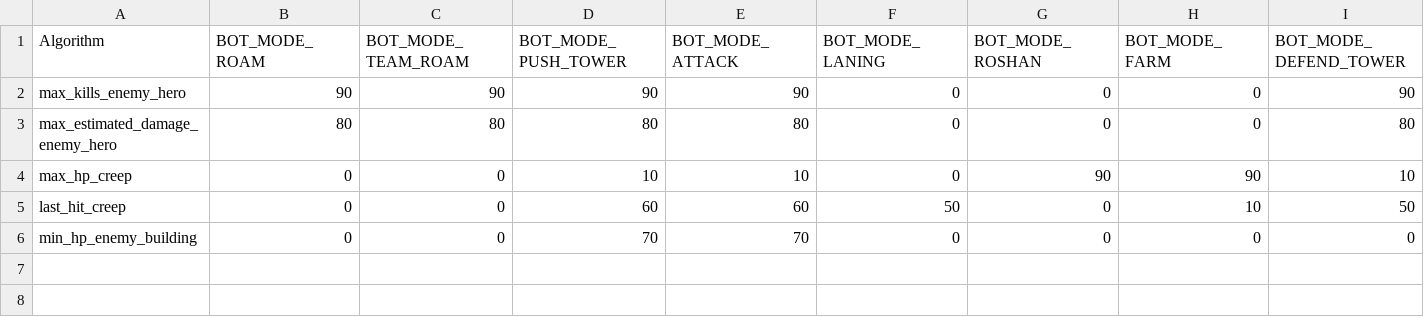
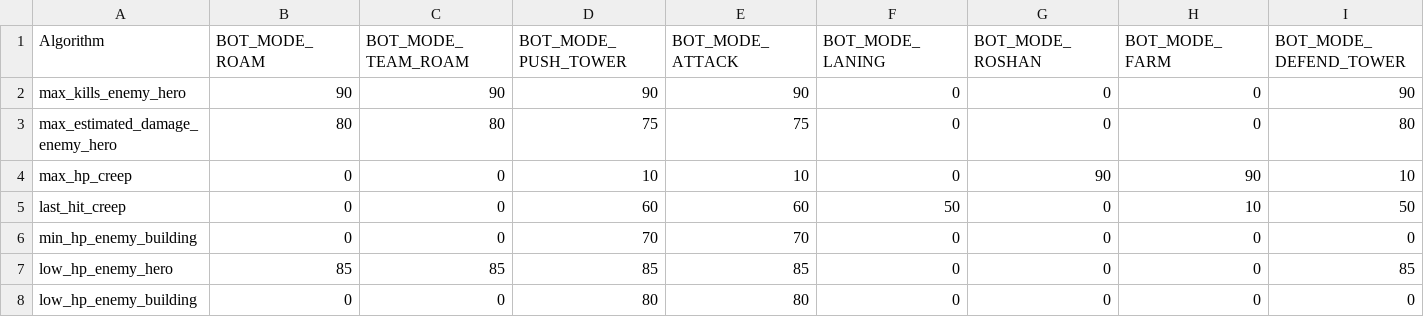
Before and after one commit to ellysh/dota2-combo-bots, a CSV file: generator/database/csv/attack_target.csv, drawn as a sheet; only a part is shown; rows hold the shown columns only; the diff names each change by its address in the sheet, - before the commit and + after, or states it on an @@ line.

Commit message:
Add attack algorithms for low hp targets

```diff
--- a/generator/database/csv/attack_target.csv
+++ b/generator/database/csv/attack_target.csv
-D3 (BOT_MODE_PUSH_TOWER): 80
+D3 (BOT_MODE_PUSH_TOWER): 75
-E3 (BOT_MODE_ATTACK): 80
+E3 (BOT_MODE_ATTACK): 75
+row 7: low_hp_enemy_hero | 85 | 85 | 85 | 85 | 0 | 0 | 0 | 85
+row 8: low_hp_enemy_building | 0 | 0 | 80 | 80 | 0 | 0 | 0 | 0
```
Also changed, not shown: 4 other files.
